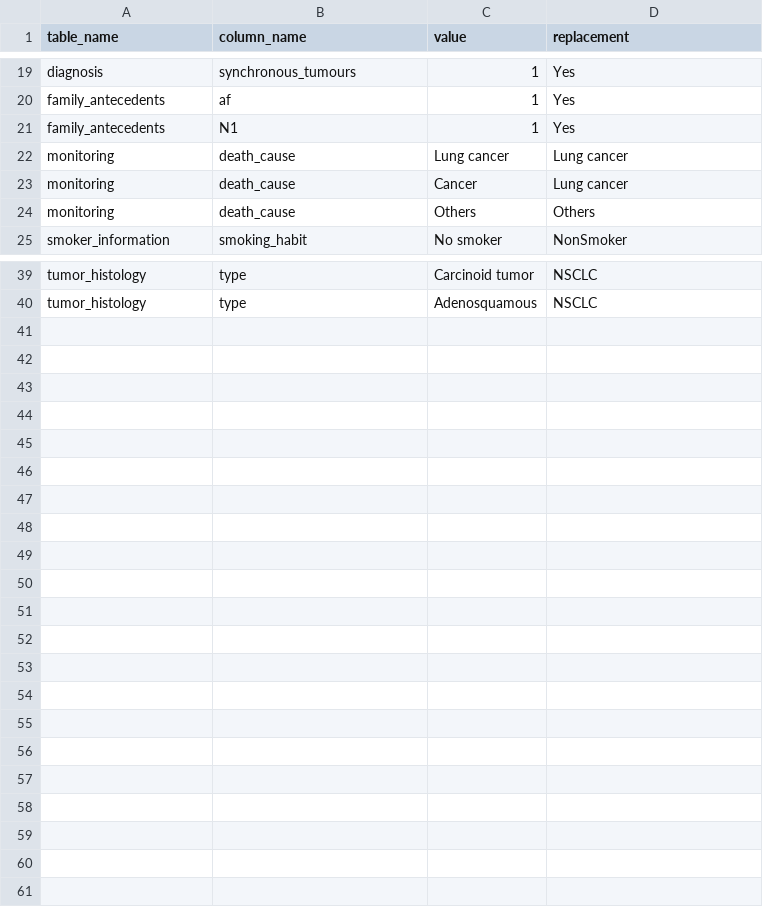
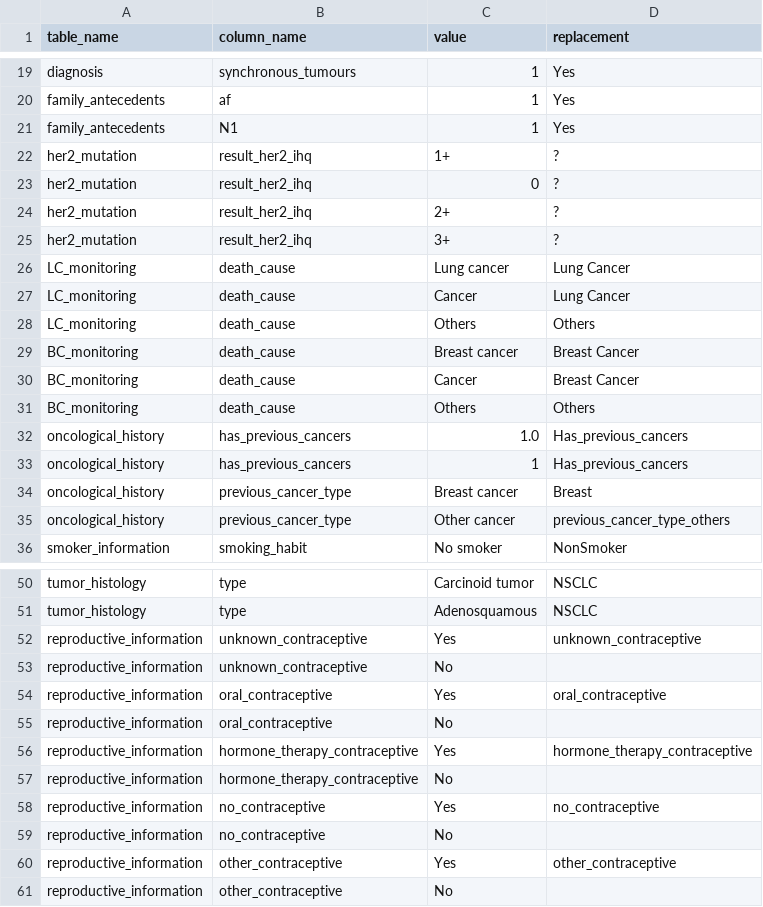
Before and after one commit to SDM-TIB/Dragoman, a CSV file: Sources/HUPHM_specific_dictionary.csv, drawn as a sheet; only a part is shown, gaps mark what is left out.

Commit message:
Update HUPHM_specific_dictionary.csv

```diff
--- a/Sources/HUPHM_specific_dictionary.csv
+++ b/Sources/HUPHM_specific_dictionary.csv
@@ -21,5 +21,16 @@
 "family_antecedents","N1","1","Yes"
-"monitoring","death_cause","Lung cancer","Lung cancer"
-"monitoring","death_cause","Cancer","Lung cancer"
-"monitoring","death_cause","Others","Others"
+"her2_mutation","result_her2_ihq","1+","?"
+"her2_mutation","result_her2_ihq","0","?"
+"her2_mutation","result_her2_ihq","2+","?"
+"her2_mutation","result_her2_ihq","3+","?"
+"LC_monitoring","death_cause","Lung cancer","Lung Cancer"
+"LC_monitoring","death_cause","Cancer","Lung Cancer"
+"LC_monitoring","death_cause","Others","Others"
+"BC_monitoring","death_cause","Breast cancer","Breast Cancer"
+"BC_monitoring","death_cause","Cancer","Breast Cancer"
+"BC_monitoring","death_cause","Others","Others"
+"oncological_history","has_previous_cancers","1.0","Has_previous_cancers"
+"oncological_history","has_previous_cancers","1","Has_previous_cancers"
+"oncological_history","previous_cancer_type","Breast cancer","Breast"
+"oncological_history","previous_cancer_type","Other cancer","previous_cancer_type_others"
 "smoker_information","smoking_habit","No smoker","NonSmoker"
@@ -40 +51,11 @@
 "tumor_histology","type","Adenosquamous","NSCLC"
+"reproductive_information","unknown_contraceptive","Yes","unknown_contraceptive"
+"reproductive_information","unknown_contraceptive","No",
+"reproductive_information","oral_contraceptive","Yes","oral_contraceptive"
+"reproductive_information","oral_contraceptive","No",
+"reproductive_information","hormone_therapy_contraceptive","Yes","hormone_therapy_contraceptive"
+"reproductive_information","hormone_therapy_contraceptive","No",
+"reproductive_information","no_contraceptive","Yes","no_contraceptive"
+"reproductive_information","no_contraceptive","No",
+"reproductive_information","other_contraceptive","Yes","other_contraceptive"
+"reproductive_information","other_contraceptive","No",
```
